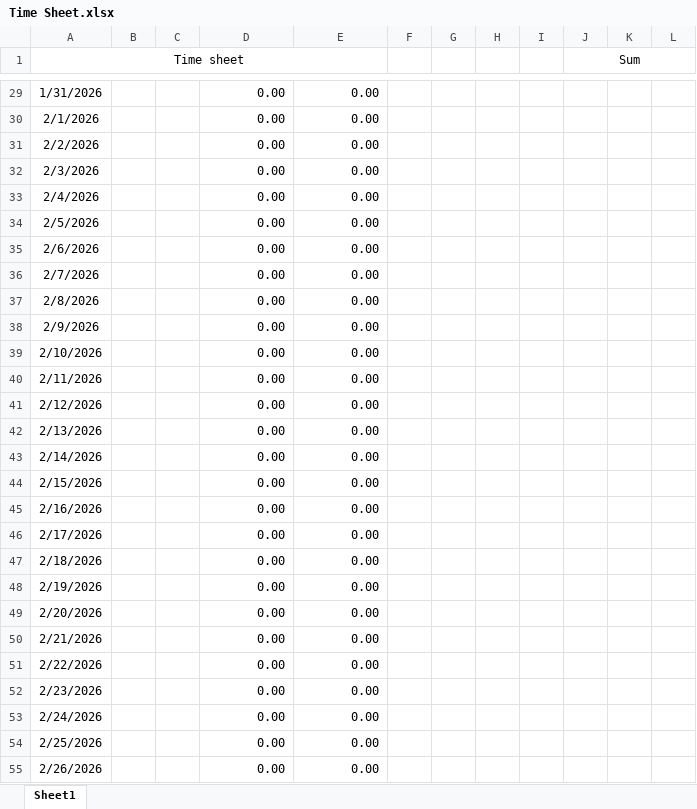
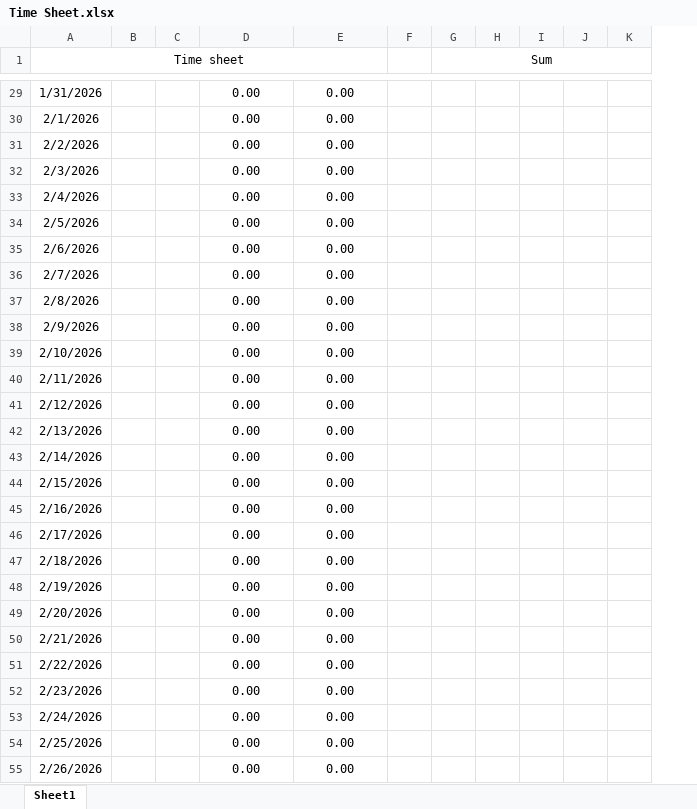
Before and after one commit to supertrey2004/Secure-Multi-Layer-Network-Project---Capstone, an Excel workbook: Baseline_docs/Time Sheet.xlsx, sheet Sheet1, drawn as a sheet; only a part is shown, gaps mark what is left out; values as stored, in another font and other column widths than the file's, no borders; table styles not drawn; removed rows and columns are numbered as before the commit, all else as after; the diff covers the shown part only; the diff names each change by its address in the sheet, - before the commit and + after, or states it on an @@ line.

```diff
--- a/Baseline_docs/Time Sheet.xlsx (sheet Sheet1)
+++ b/Baseline_docs/Time Sheet.xlsx (sheet Sheet1)
-column G, empty
-column H, empty
-column I, empty
+column J, empty
+column K, empty
-D29:E55 alignment: right
+D29:E55 alignment: center
```
Also changed, not shown: 18 added rows, 8 edited cells and cell formats elsewhere in this sheet, formulas that keep their value, 3 other files.
